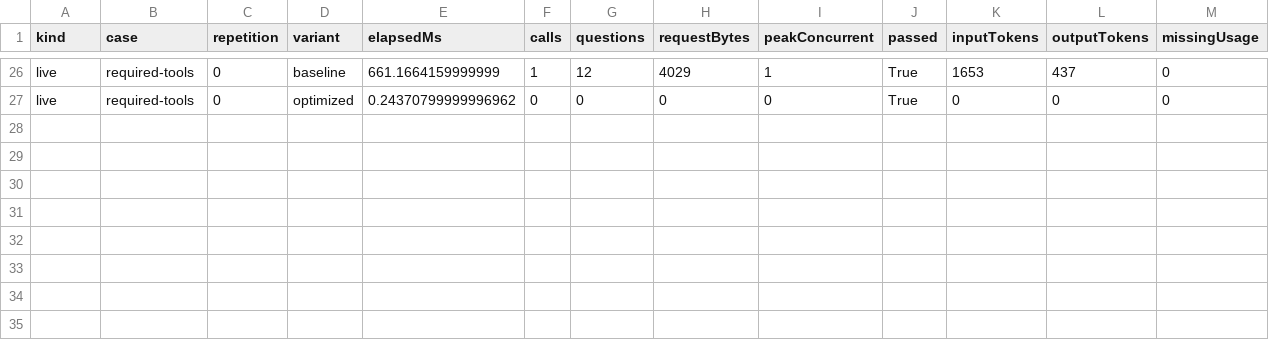
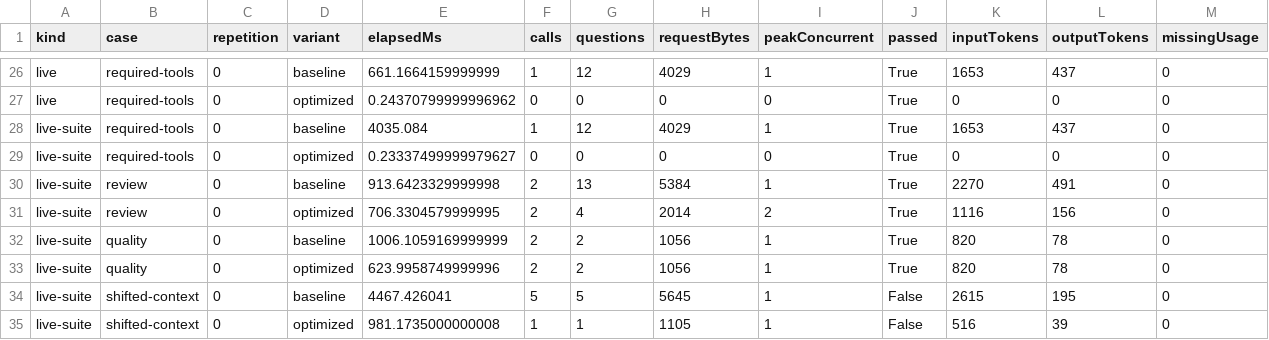
Before and after one commit to wangzhezbz/jev-pilot, a CSV file: docs/reports/workflow-efficiency-20260925/results.csv, drawn as a sheet; only a part is shown, gaps mark what is left out; the diff names each change by its address in the sheet, - before the commit and + after, or states it on an @@ line.

Commit message:
Report real workflow costs, retained compaction failures and passing CI

```diff
--- a/docs/reports/workflow-efficiency-20260925/results.csv
+++ b/docs/reports/workflow-efficiency-20260925/results.csv
+row 28: live-suite | required-tools | 0 | baseline | 4035.084 | 1 | 12 | 4029 | 1 | True | 1653 | 437 | 0
+row 29: live-suite | required-tools | 0 | optimized | 0.23337499999979627 | 0 | 0 | 0 | 0 | True | 0 | 0 | 0
+row 30: live-suite | review | 0 | baseline | 913.6423329999998 | 2 | 13 | 5384 | 1 | True | 2270 | 491 | 0
+row 31: live-suite | review | 0 | optimized | 706.3304579999995 | 2 | 4 | 2014 | 2 | True | 1116 | 156 | 0
+row 32: live-suite | quality | 0 | baseline | 1006.1059169999999 | 2 | 2 | 1056 | 1 | True | 820 | 78 | 0
+row 33: live-suite | quality | 0 | optimized | 623.9958749999996 | 2 | 2 | 1056 | 1 | True | 820 | 78 | 0
+row 34: live-suite | shifted-context | 0 | baseline | 4467.426041 | 5 | 5 | 5645 | 1 | False | 2615 | 195 | 0
+row 35: live-suite | shifted-context | 0 | optimized | 981.1735000000008 | 1 | 1 | 1105 | 1 | False | 516 | 39 | 0
```
Also changed, not shown: 8 other files.
